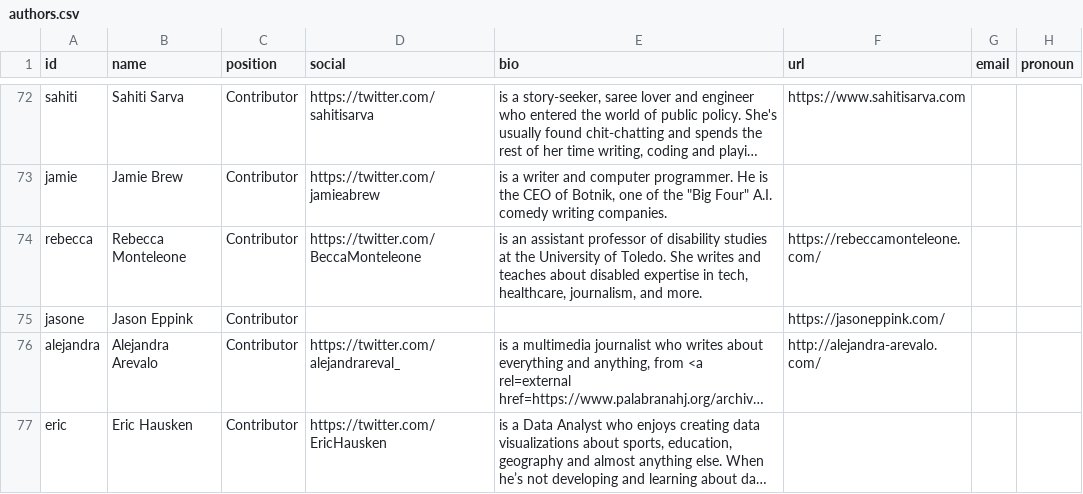
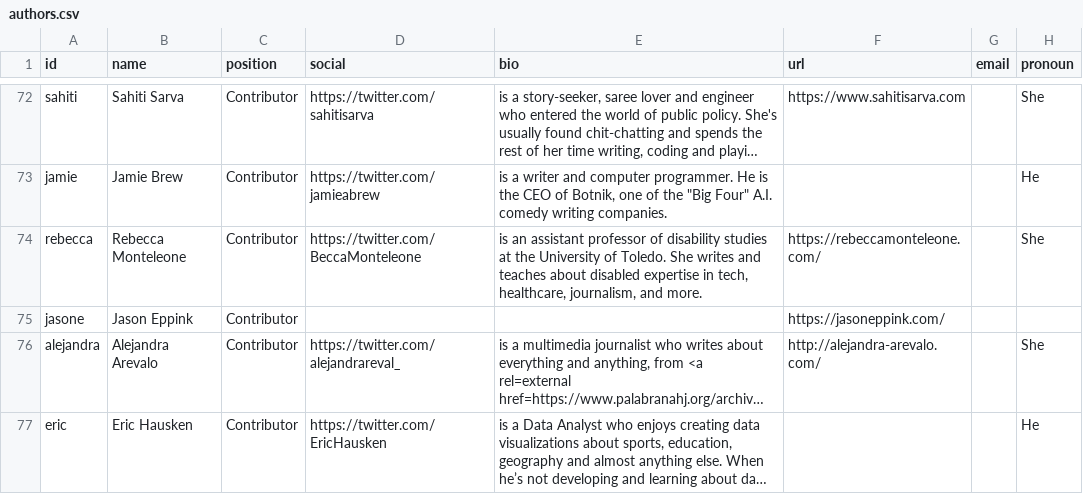
Before and after one commit to the-pudding/website, a CSV file: src/data/authors.csv, drawn as a sheet; only a part is shown, gaps mark what is left out; long unchanged cells end in …; the diff covers the shown part only; the diff names each change by its address in the sheet, - before the commit and + after, or states it on an @@ line.

```diff
--- a/src/data/authors.csv
+++ b/src/data/authors.csv
-H72 (pronoun): (empty)
+H72 (pronoun): She
-H73 (pronoun): (empty)
+H73 (pronoun): He
-H74 (pronoun): (empty)
+H74 (pronoun): She
-H76 (pronoun): (empty)
+H76 (pronoun): She
-H77 (pronoun): (empty)
+H77 (pronoun): He
```
Also changed, not shown: 1 added row and 28 edited cells elsewhere in this file, src/data/stories.csv, 8 other files.
